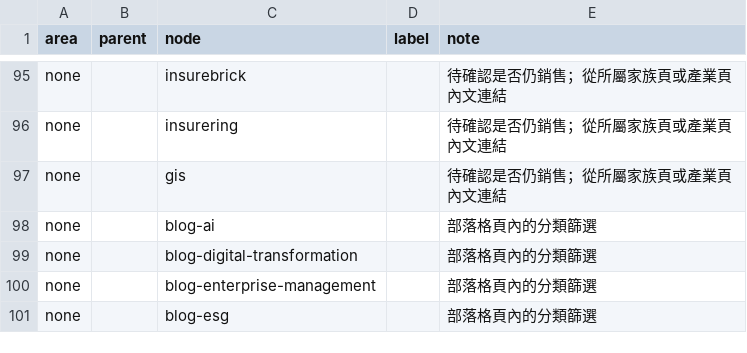
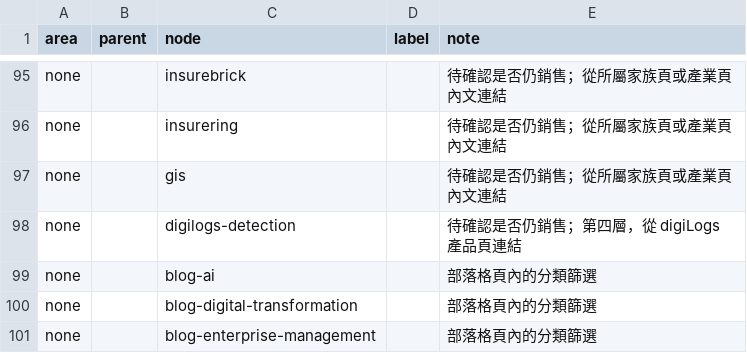
Before and after one commit to TPI-WenpinLiao/tpi-website-ai-poc, a CSV file: docs/ia/navigation.csv, drawn as a sheet; only a part is shown, gaps mark what is left out; the shorter side is filled out with more unchanged rows; the diff names each change by its address in the sheet, - before the commit and + after, or states it on an @@ line.

```diff
--- a/docs/ia/navigation.csv
+++ b/docs/ia/navigation.csv
+row 98: none |  | digilogs-detection |  | 待確認是否仍銷售；第四層，從 digiLogs 產品頁連結
```
Also changed, not shown: 3 other files.
